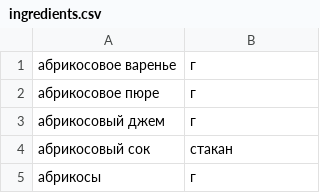
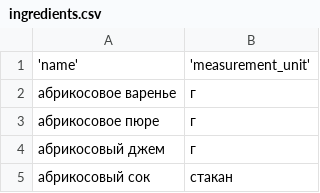
Before and after one commit to Khatkovskii/foodgram-project-react, a CSV file: backend/data/ingredients.csv (was data/ingredients.csv), drawn as a sheet; only a part is shown; the shorter side is filled out with more unchanged rows; the diff names each change by its address in the sheet, - before the commit and + after, or states it on an @@ line.

Commit message:
Added import data via admin

```diff
--- a/data/ingredients.csv
+++ b/backend/data/ingredients.csv
+row 1: 'name' | 'measurement_unit'
```
Also changed, not shown: 7 other files.
